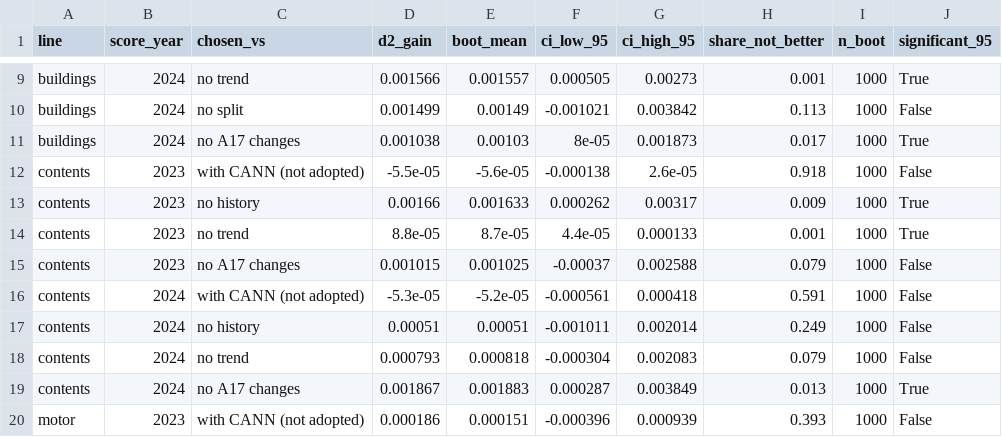
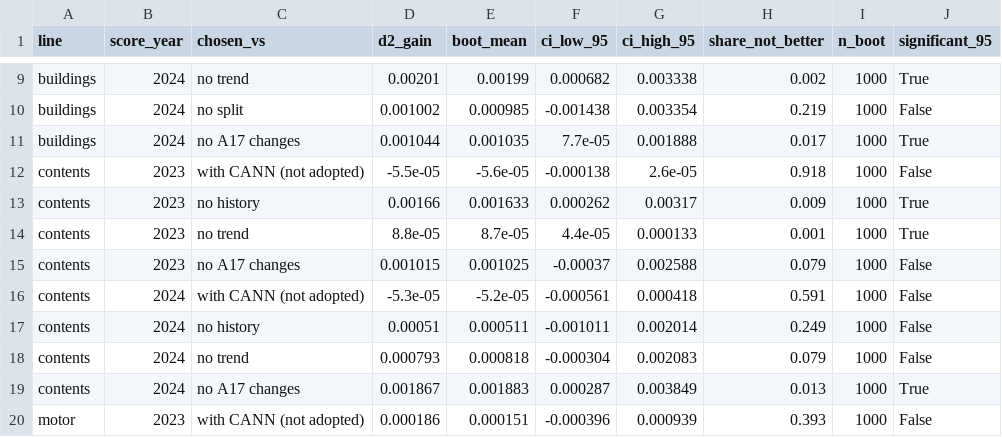
Before and after one commit to almac09/iaa-hackathon-2026, a CSV file: workings/contents/replication/audit/evidence/glm_lines/ev_g8_bootstrap_significance.csv, drawn as a sheet; only a part is shown, gaps mark what is left out; the diff covers the shown part only; the diff names each change by its address in the sheet, - before the commit and + after, or states it on an @@ line.

```diff
--- a/workings/contents/replication/audit/evidence/glm_lines/ev_g8_bootstrap_significance.csv
+++ b/workings/contents/replication/audit/evidence/glm_lines/ev_g8_bootstrap_significance.csv
-D9 (d2_gain): 0.001566
+D9 (d2_gain): 0.00201
-E9 (boot_mean): 0.001557
+E9 (boot_mean): 0.00199
-F9 (ci_low_95): 0.000505
+F9 (ci_low_95): 0.000682
-G9 (ci_high_95): 0.00273
+G9 (ci_high_95): 0.003338
-H9 (share_not_better): 0.001
+H9 (share_not_better): 0.002
-D10 (d2_gain): 0.001499
+D10 (d2_gain): 0.001002
-E10 (boot_mean): 0.00149
+E10 (boot_mean): 0.000985
-F10 (ci_low_95): -0.001021
+F10 (ci_low_95): -0.001438
-G10 (ci_high_95): 0.003842
+G10 (ci_high_95): 0.003354
-H10 (share_not_better): 0.113
+H10 (share_not_better): 0.219
-D11 (d2_gain): 0.001038
+D11 (d2_gain): 0.001044
-E11 (boot_mean): 0.00103
+E11 (boot_mean): 0.001035
-F11 (ci_low_95): 8e-05
+F11 (ci_low_95): 7.7e-05
-G11 (ci_high_95): 0.001873
+G11 (ci_high_95): 0.001888
-E17 (boot_mean): 0.00051
+E17 (boot_mean): 0.000511
```
Also changed, not shown: 32 edited cells elsewhere in this file, workings/contents/replication/audit/evidence/glm_lines/ev_09_fixes.csv, workings/contents/replication/audit/evidence/glm_lines/ev_g10_level_uncertainty.csv, 9 other files.
